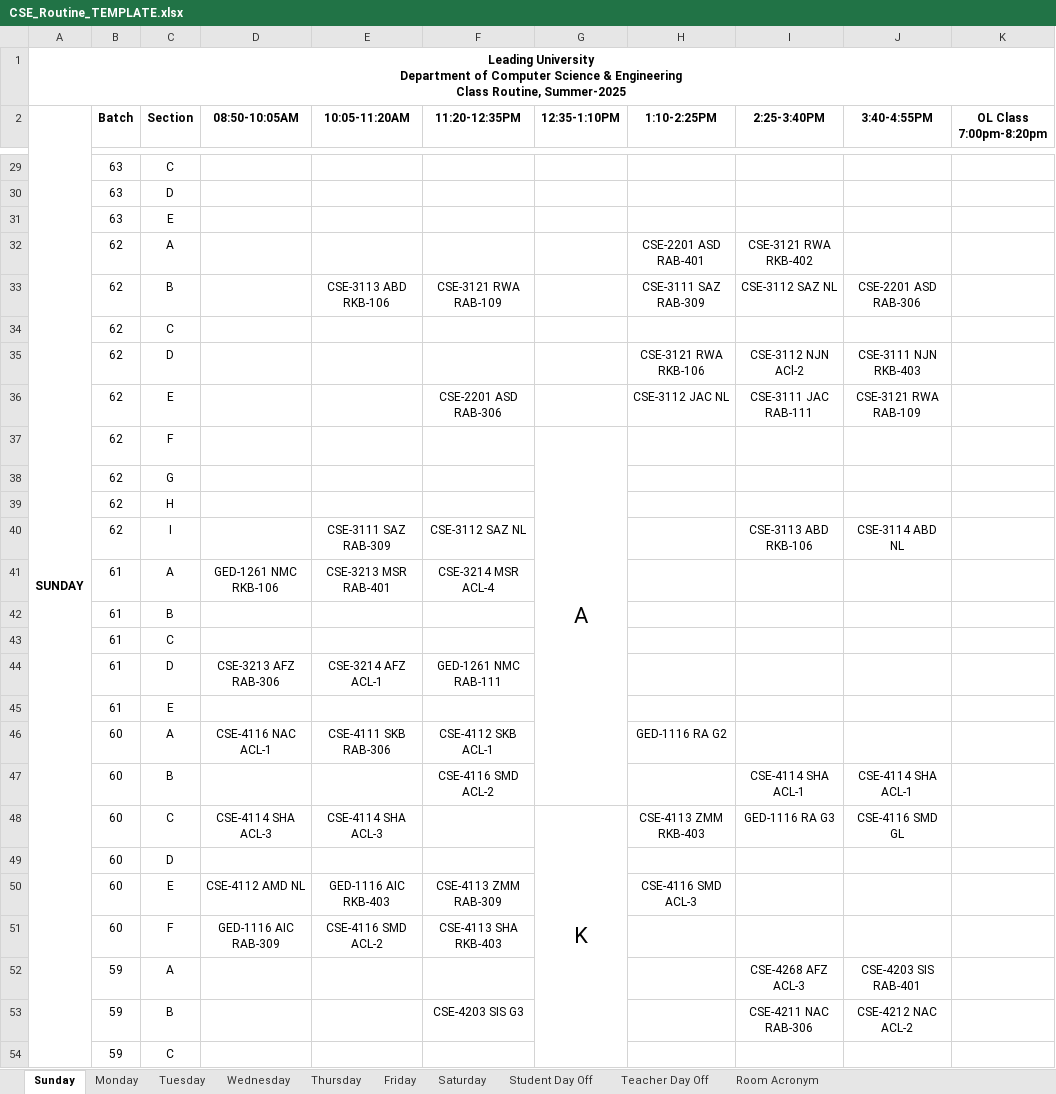
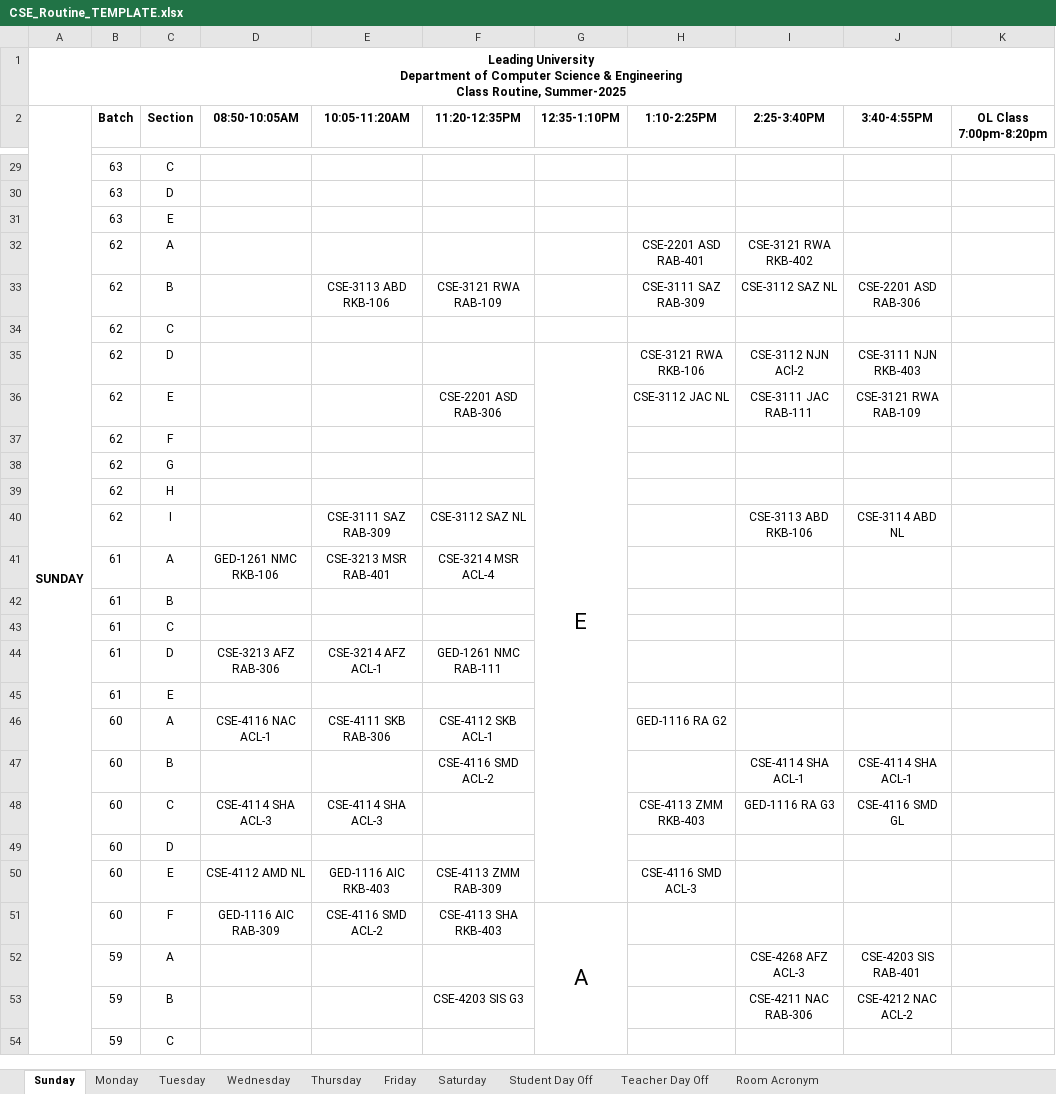
Before and after one commit to FahmidAlam/UniVerse, an Excel workbook: engine/templates/CSE_Routine_TEMPLATE.xlsx, sheet Sunday, drawn as a sheet; only a part is shown, gaps mark what is left out; values as stored, in another font and other column widths than the file's, no borders; conditional formats not drawn; removed rows and columns are numbered as before the commit, all else as after; the diff covers the shown part only; the diff names each change by its address in the sheet, - before the commit and + after, or states it on an @@ line.

```diff
--- a/engine/templates/CSE_Routine_TEMPLATE.xlsx (sheet Sunday)
+++ b/engine/templates/CSE_Routine_TEMPLATE.xlsx (sheet Sunday)
-G35 (12:35-1:10PM): (empty)
+G35 (12:35-1:10PM): E
+G35:G50 merged
-G37 (12:35-1:10PM): A
+G37 (12:35-1:10PM): (empty)
-G37:G47 merged
-G48 (12:35-1:10PM): K
+G48 (12:35-1:10PM): (empty)
-G48:G59 merged
-G51 (12:35-1:10PM): (empty)
+G51 (12:35-1:10PM): A
+G51:G66 merged
```
Also changed, not shown: 26 added rows, 2 hidden or unhidden rows, 3 edited cells and merged cells elsewhere in this sheet, sheet Tuesday, sheet Wednesday, sheet Thursday, sheet Saturday, sheet Monday, sheet Friday, 46 other files.
